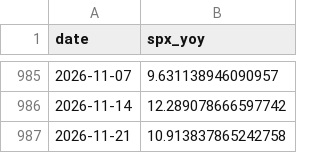
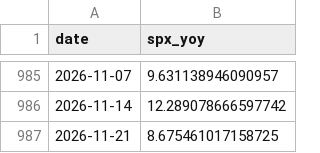
Before and after one commit to smallfishmacro-Git/macro-regime, a CSV file: data/cache/spx_weekly_yoy.csv, drawn as a sheet; only a part is shown, gaps mark what is left out.

Commit message:
chore(data): daily ingest 2026-11-20
NORMAL/SLOWING · GDPNow 3.21 · NY 2.93

```diff
--- a/data/cache/spx_weekly_yoy.csv
+++ b/data/cache/spx_weekly_yoy.csv
@@ -986,2 +986,2 @@ date,spx_yoy
 2026-11-14,12.289078666597742
-2026-11-21,10.913837865242758
+2026-11-21,8.675461017158725
```
Also changed, not shown: 6 other files.
